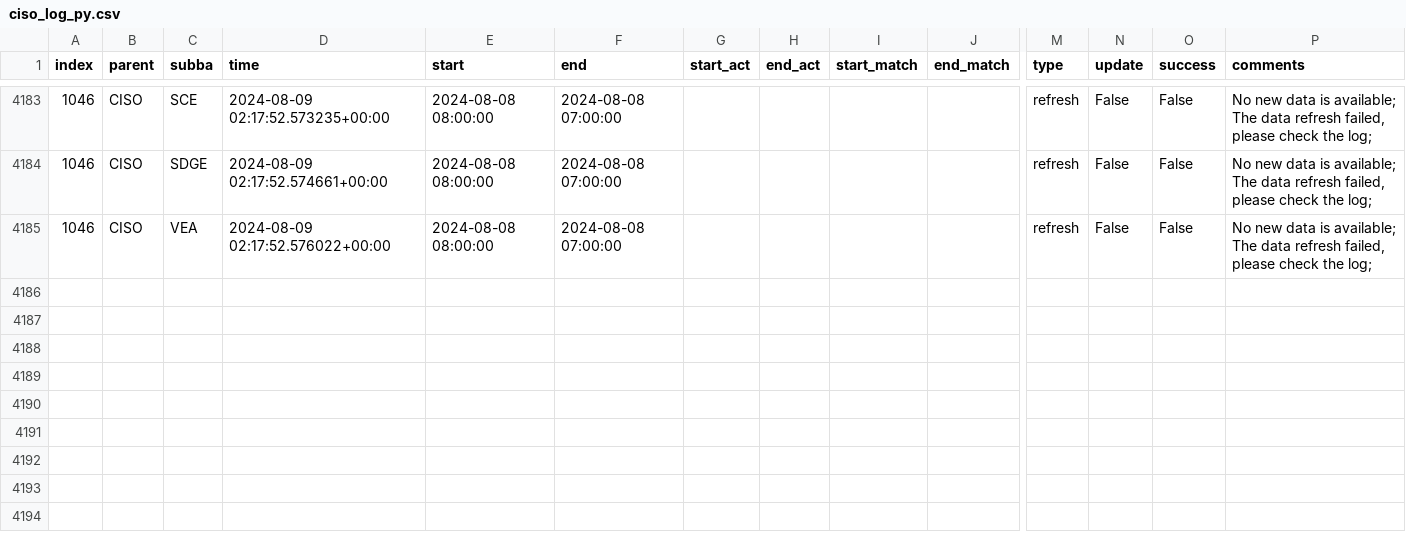
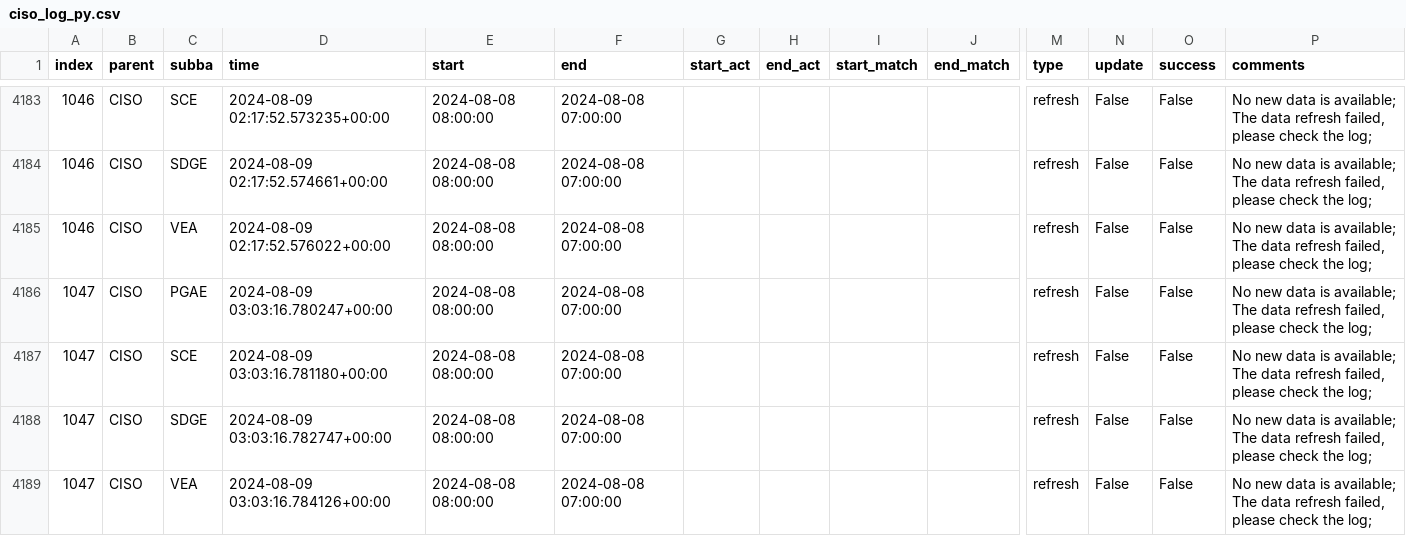
Before and after one commit to alexlabuda/data-pipeline-automation-with-github-actions-4503382, a CSV file: metadata/ciso_log_py.csv, drawn as a sheet; only a part is shown, gaps mark what is left out; rows hold the shown columns only; the diff names each change by its address in the sheet, - before the commit and + after, or states it on an @@ line.

Commit message:
Auto update of the data

```diff
--- a/metadata/ciso_log_py.csv
+++ b/metadata/ciso_log_py.csv
+row 4186: 1047 | CISO | PGAE | 2024-08-09 03:03:16.780247+00:00 | 2024-08-08 08:00:00 | 2024-08-08 07:00:00 |  |  |  |  | refresh | False | False | No new data is available; The data refresh failed, please check the log;
+row 4187: 1047 | CISO | SCE | 2024-08-09 03:03:16.781180+00:00 | 2024-08-08 08:00:00 | 2024-08-08 07:00:00 |  |  |  |  | refresh | False | False | No new data is available; The data refresh failed, please check the log;
+row 4188: 1047 | CISO | SDGE | 2024-08-09 03:03:16.782747+00:00 | 2024-08-08 08:00:00 | 2024-08-08 07:00:00 |  |  |  |  | refresh | False | False | No new data is available; The data refresh failed, please check the log;
+row 4189: 1047 | CISO | VEA | 2024-08-09 03:03:16.784126+00:00 | 2024-08-08 08:00:00 | 2024-08-08 07:00:00 |  |  |  |  | refresh | False | False | No new data is available; The data refresh failed, please check the log;
```
Also changed, not shown: 2 other files.
